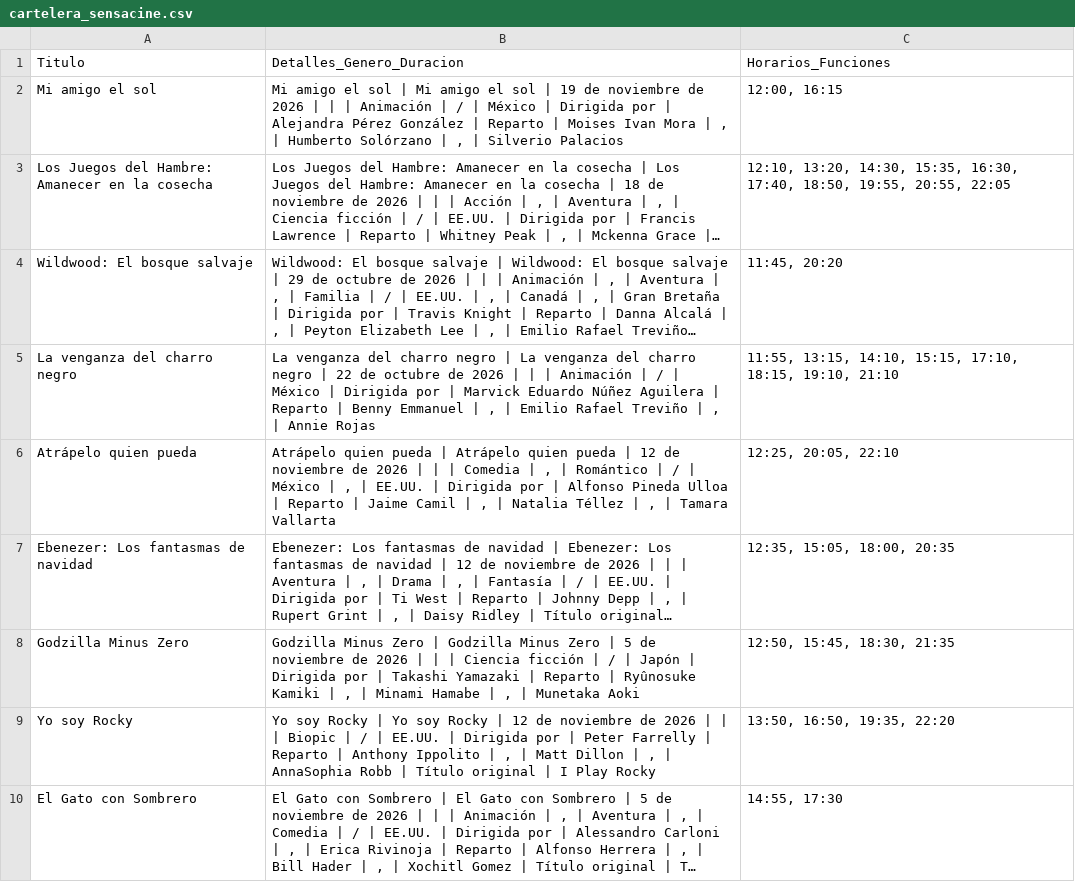
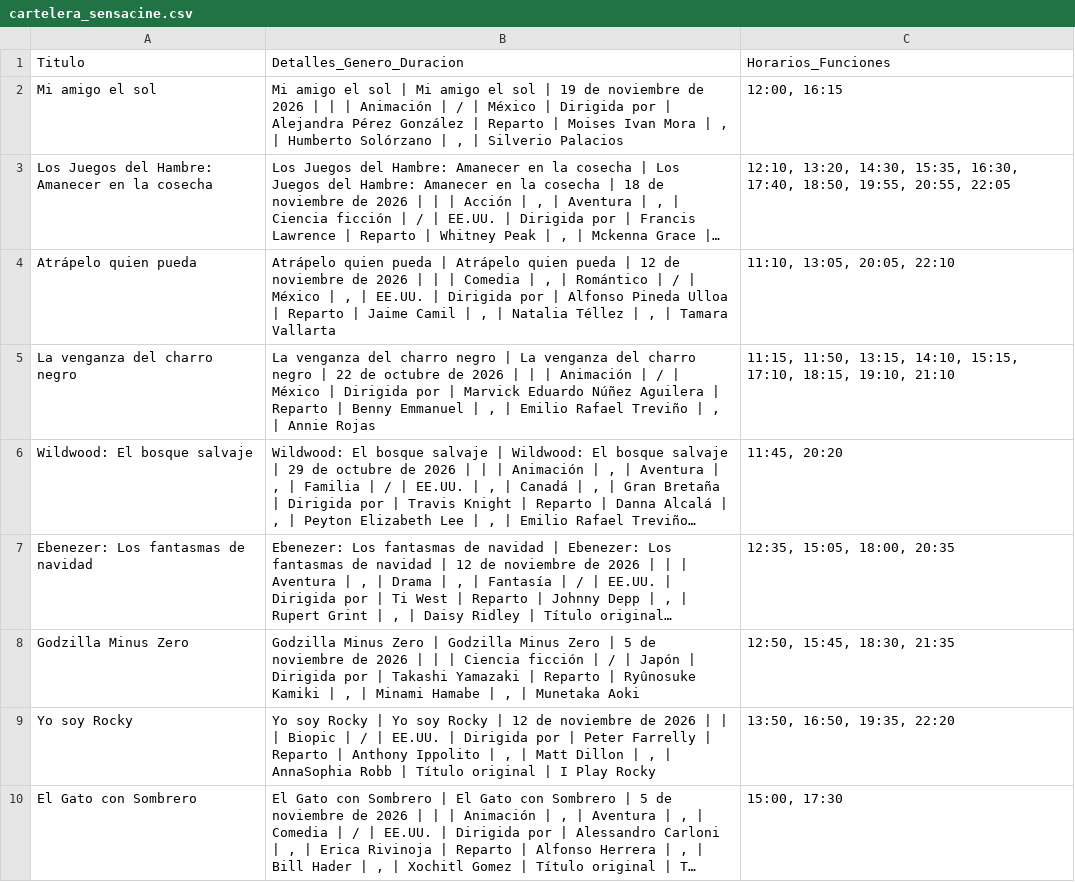
Before and after one commit to albiteralejandro85-alt/sensacine-scraper, a CSV file: cartelera_sensacine.csv, drawn as a sheet; long unchanged cells end in …; removed rows and columns are numbered as before the commit, all else as after; the diff names each change by its address in the sheet, - before the commit and + after, or states it on an @@ line.

```diff
--- a/cartelera_sensacine.csv
+++ b/cartelera_sensacine.csv
+row 4: Atrápelo quien pueda | Atrápelo quien pueda | Atrápelo quien pueda | 12 de noviembre de 2026 | | | Comedia | , | Romántico | / | México | , | EE.UU. | Dirigida por | Alfonso Pineda Ulloa | Reparto | Jaime Camil | , | Natalia Téllez | , | Tamara Vallarta | 11:10, 13:05, 20:05, 22:10
+row 5: La venganza del charro negro | La venganza del charro negro | La venganza del charro negro | 22 de octubre de 2026 | | | Animación | / | México | Dirigida por | Marvick Eduardo Núñez Aguilera | Reparto | Benny Emmanuel | , | Emilio Rafael Treviño | , | Annie Rojas | 11:15, 11:50, 13:15, 14:10, 15:15, 17:10, 18:15, 19:10, 21:10
-row 5: La venganza del charro negro | La venganza del charro negro | La venganza del charro negro | 22 de octubre de 2026 | | | Animación | / | México | Dirigida por | Marvick Eduardo Núñez Aguilera | Reparto | Benny Emmanuel | , | Emilio Rafael Treviño | , | Annie Rojas | 11:55, 13:15, 14:10, 15:15, 17:10, 18:15, 19:10, 21:10
-row 6: Atrápelo quien pueda | Atrápelo quien pueda | Atrápelo quien pueda | 12 de noviembre de 2026 | | | Comedia | , | Romántico | / | México | , | EE.UU. | Dirigida por | Alfonso Pineda Ulloa | Reparto | Jaime Camil | , | Natalia Téllez | , | Tamara Vallarta | 12:25, 20:05, 22:10
-C10: 14:55, 17:30
+C10: 15:00, 17:30
```
